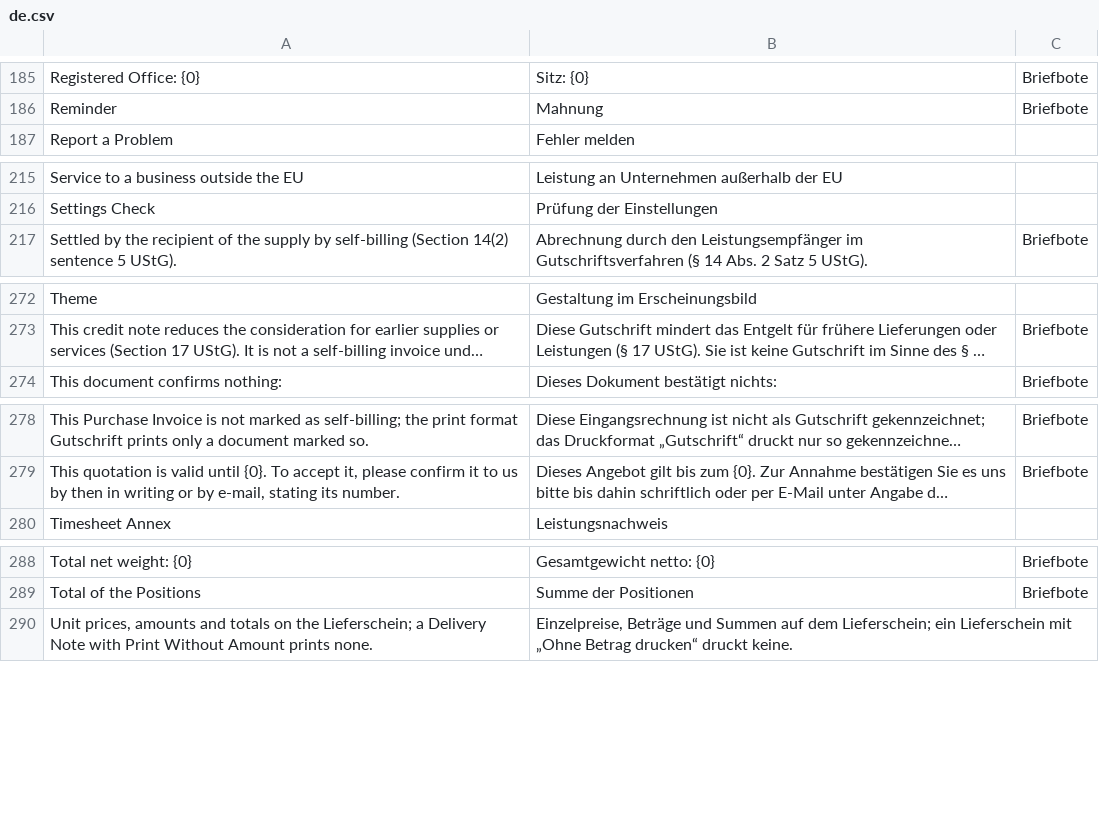
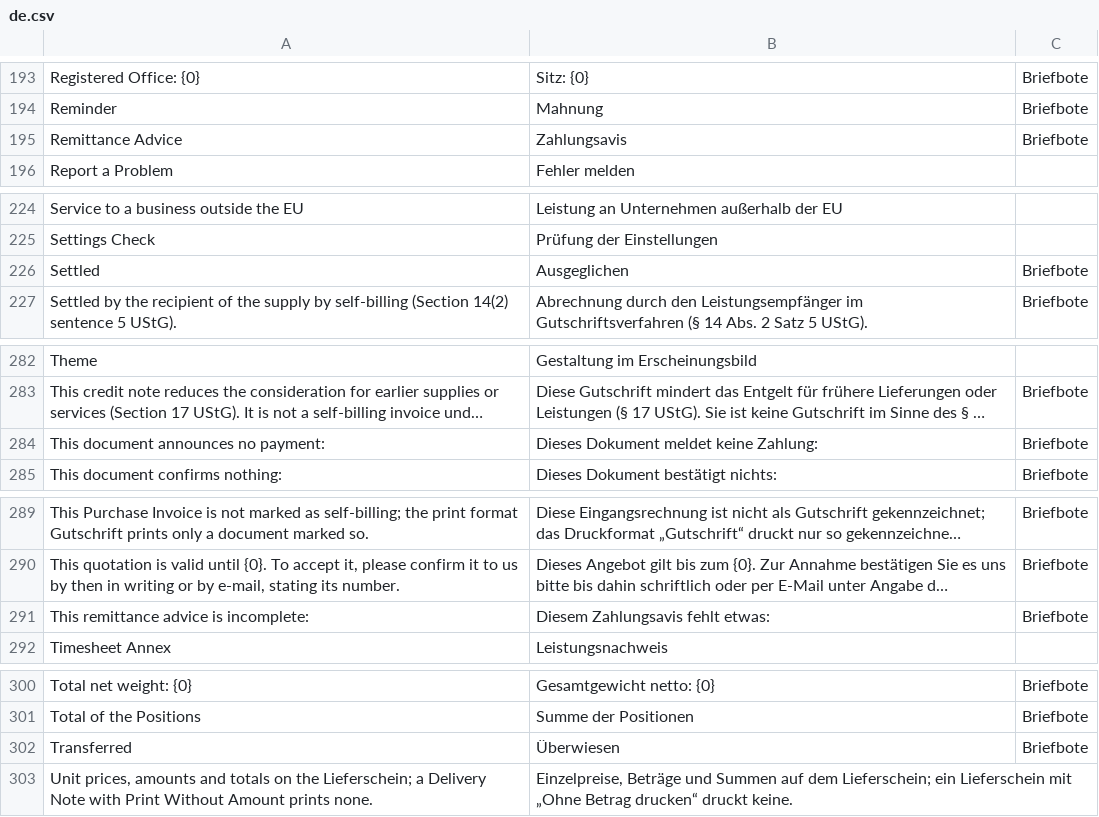
Before and after one commit to encircle360-oss/briefbote, a CSV file: briefbote/translations/de.csv, drawn as a sheet; only a part is shown, gaps mark what is left out; long unchanged cells end in …; the diff covers the shown part only; the diff names each change by its address in the sheet, - before the commit and + after, or states it on an @@ line.

Commit message:
print the remittance advice of a payment to a supplier, sharing the letter of the payment confirmation

```diff
--- a/briefbote/translations/de.csv
+++ b/briefbote/translations/de.csv
+row 195: Remittance Advice | Zahlungsavis | Briefbote
+row 226: Settled | Ausgeglichen | Briefbote
+row 284: This document announces no payment: | Dieses Dokument meldet keine Zahlung: | Briefbote
+row 291: This remittance advice is incomplete: | Diesem Zahlungsavis fehlt etwas: | Briefbote
+row 302: Transferred | Überwiesen | Briefbote
```
Also changed, not shown: 9 added rows elsewhere in this file, 6 other files.
